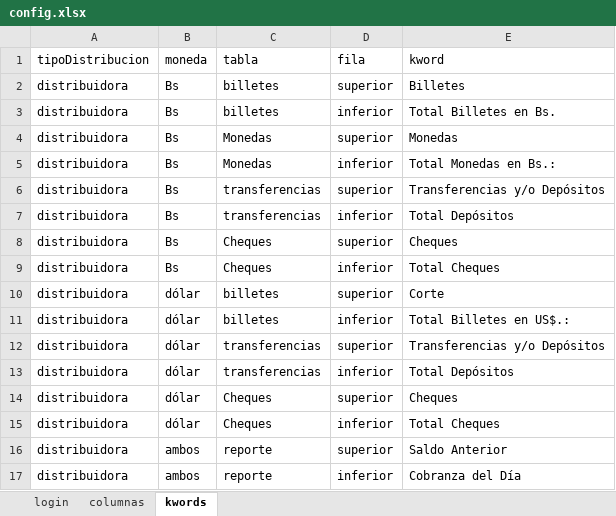
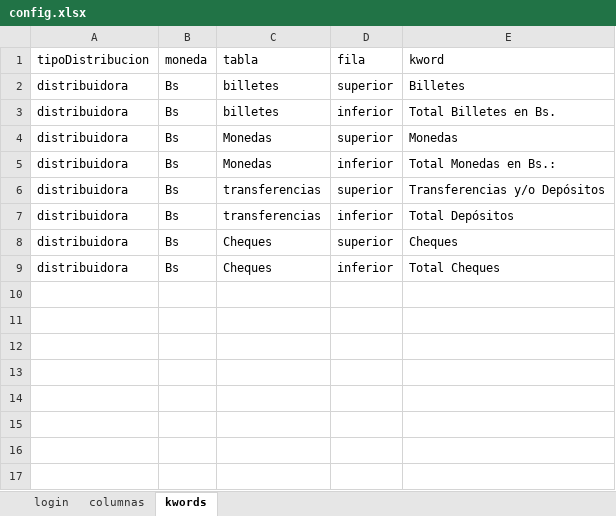
Before and after one commit to danielichis/bot4, an Excel workbook: config.xlsx, sheet kwords, drawn as a sheet; values as stored, in another font and other column widths than the file's, no borders; the diff names each change by its address in the sheet, - before the commit and + after, or states it on an @@ line.

```diff
--- a/config.xlsx (sheet kwords)
+++ b/config.xlsx (sheet kwords)
@@ row 10 hidden: distribuidora | dólar | billetes | superior | Corte @@
@@ row 11 hidden: distribuidora | dólar | billetes | inferior | Total Billetes en US$.: @@
@@ row 12 hidden: distribuidora | dólar | transferencias | superior | Transferencias y/o Depósitos @@
@@ row 13 hidden: distribuidora | dólar | transferencias | inferior | Total Depósitos @@
@@ row 14 hidden: distribuidora | dólar | Cheques | superior | Cheques @@
@@ row 15 hidden: distribuidora | dólar | Cheques | inferior | Total Cheques @@
@@ row 16 hidden: distribuidora | ambos | reporte | superior | Saldo Anterior @@
@@ row 17 hidden: distribuidora | ambos | reporte | inferior | Cobranza del Día @@
```
Also changed, not shown: sheet columnas, sheet login, hidden cells, 20 other files.
